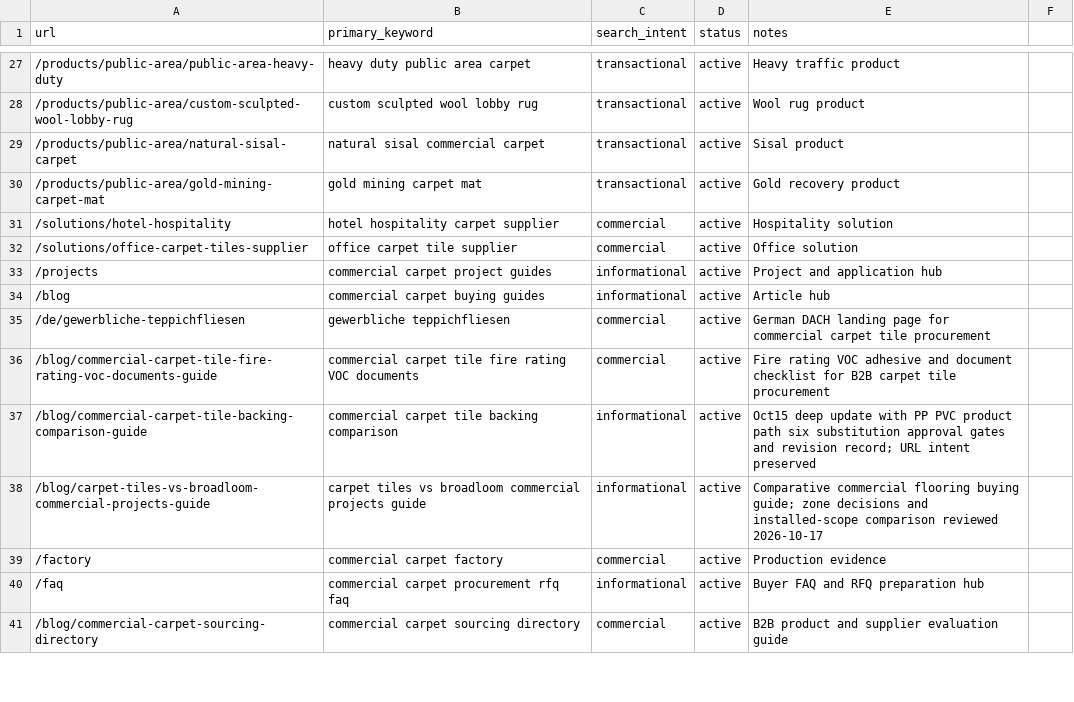
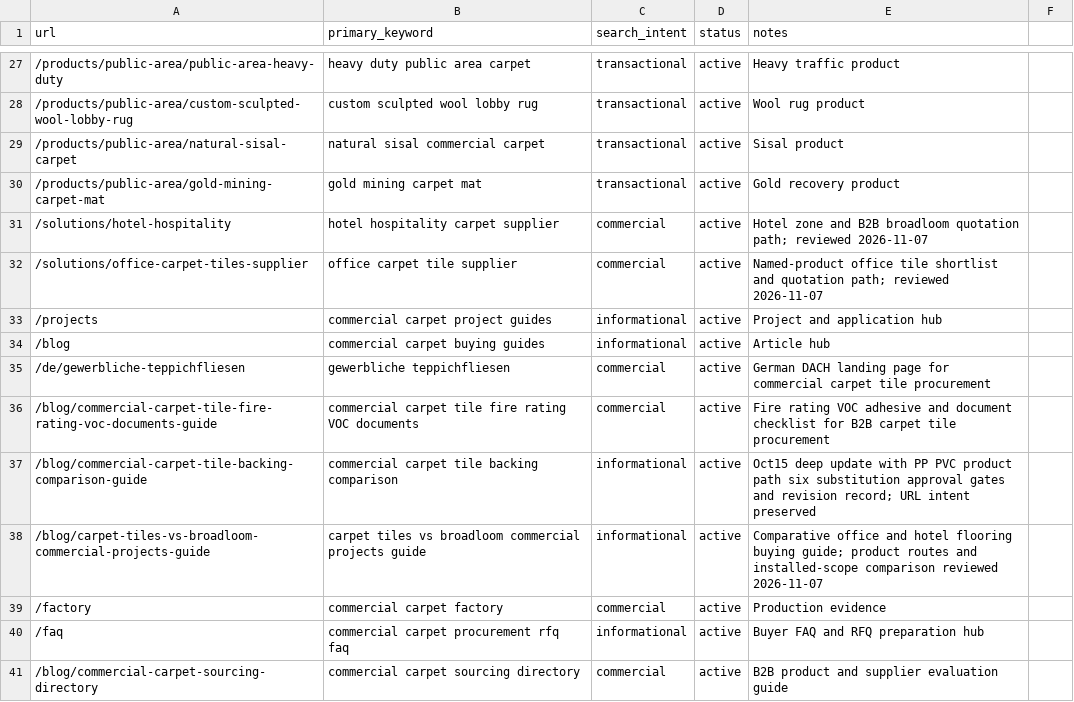
Before and after one commit to HCJJY123/carpet-website, a CSV file: keyword-map.csv, drawn as a sheet; only a part is shown, gaps mark what is left out.

Commit message:
Strengthen hotel and office carpet buyer paths

```diff
--- a/keyword-map.csv
+++ b/keyword-map.csv
@@ -30,4 +30,4 @@ url,primary_keyword,search_intent,status,notes
 /products/public-area/gold-mining-carpet-mat,gold mining carpet mat,transactional,active,Gold recovery product
-/solutions/hotel-hospitality,hotel hospitality carpet supplier,commercial,active,Hospitality solution
-/solutions/office-carpet-tiles-supplier,office carpet tile supplier,commercial,active,Office solution
+/solutions/hotel-hospitality,hotel hospitality carpet supplier,commercial,active,Hotel zone and B2B broadloom quotation path; reviewed 2026-11-07
+/solutions/office-carpet-tiles-supplier,office carpet tile supplier,commercial,active,Named-product office tile shortlist and quotation path; reviewed 2026-11-07
 /projects,commercial carpet project guides,informational,active,Project and application hub
@@ -37,3 +37,3 @@ url,primary_keyword,search_intent,status,notes
 /blog/commercial-carpet-tile-backing-comparison-guide,commercial carpet tile backing comparison,informational,active,Oct15 deep update with PP PVC product path six substitution approval gates and revision record; URL intent preserved
-/blog/carpet-tiles-vs-broadloom-commercial-projects-guide,carpet tiles vs broadloom commercial projects guide,informational,active,Comparative commercial flooring buying guide; zone decisions and installed-scope comparison reviewed 2026-10-17
+/blog/carpet-tiles-vs-broadloom-commercial-projects-guide,carpet tiles vs broadloom commercial projects guide,informational,active,Comparative office and hotel flooring buying guide; product routes and installed-scope comparison reviewed 2026-11-07
 /factory,commercial carpet factory,commercial,active,Production evidence
```
Also changed, not shown: 7 other files.
